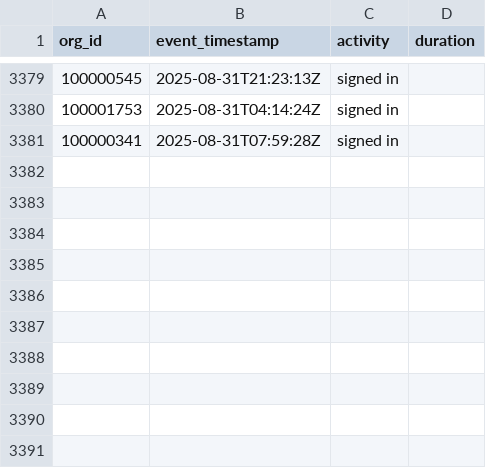
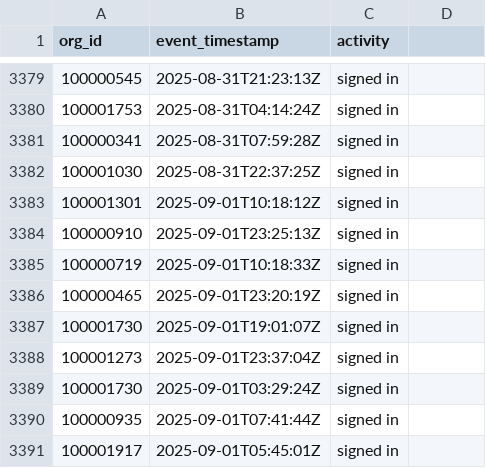
Before and after one commit to datafold/demo, a CSV file: datagen/signed_in.csv, drawn as a sheet; only a part is shown, gaps mark what is left out; the diff names each change by its address in the sheet, - before the commit and + after, or states it on an @@ line.

Commit message:
New data obtained on Tue Sep  2 00:21:19 UTC 2025

```diff
--- a/datagen/signed_in.csv
+++ b/datagen/signed_in.csv
-D1: duration
+D1: (empty)
+row 3382: 100001030 | 2025-08-31T22:37:25Z | signed in
+row 3383: 100001301 | 2025-09-01T10:18:12Z | signed in
+row 3384: 100000910 | 2025-09-01T23:25:13Z | signed in
+row 3385: 100000719 | 2025-09-01T10:18:33Z | signed in
+row 3386: 100000465 | 2025-09-01T23:20:19Z | signed in
+row 3387: 100001730 | 2025-09-01T19:01:07Z | signed in
+row 3388: 100001273 | 2025-09-01T23:37:04Z | signed in
+row 3389: 100001730 | 2025-09-01T03:29:24Z | signed in
+row 3390: 100000935 | 2025-09-01T07:41:44Z | signed in
+row 3391: 100001917 | 2025-09-01T05:45:01Z | signed in
```
Also changed, not shown: datagen/signed_in_broken.csv, datagen/user_created.csv, 12 other files.
